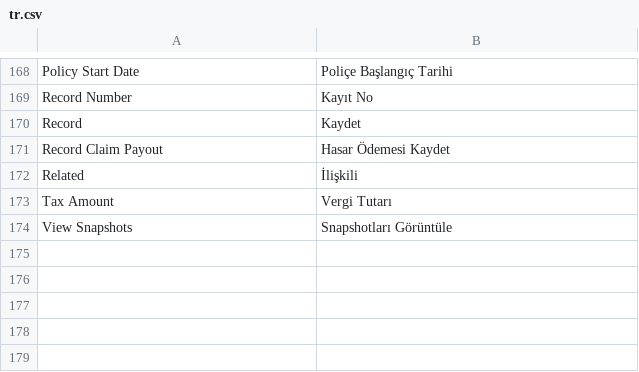
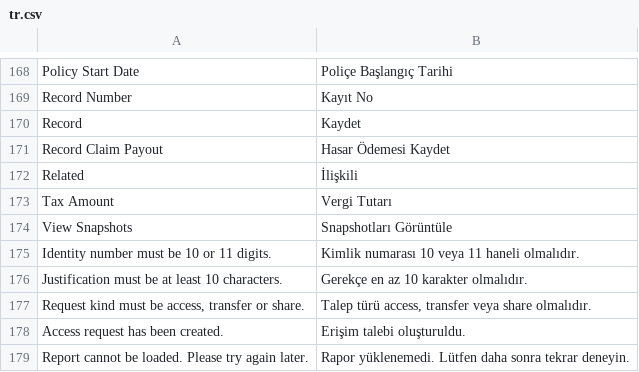
Before and after one commit to ayktbrkk/acentem_takipte, a CSV file: acentem_takipte/translations/tr.csv, drawn as a sheet; only a part is shown, gaps mark what is left out; the diff names each change by its address in the sheet, - before the commit and + after, or states it on an @@ line.

```diff
--- a/acentem_takipte/translations/tr.csv
+++ b/acentem_takipte/translations/tr.csv
+row 175: Identity number must be 10 or 11 digits. | Kimlik numarası 10 veya 11 haneli olmalıdır.
+row 176: Justification must be at least 10 characters. | Gerekçe en az 10 karakter olmalıdır.
+row 177: Request kind must be access, transfer or share. | Talep türü access, transfer veya share olmalıdır.
+row 178: Access request has been created. | Erişim talebi oluşturuldu.
+row 179: Report cannot be loaded. Please try again later. | Rapor yüklenemedi. Lütfen daha sonra tekrar deneyin.
```
Also changed, not shown: acentem_takipte/translations/en.csv, 17 other files.
